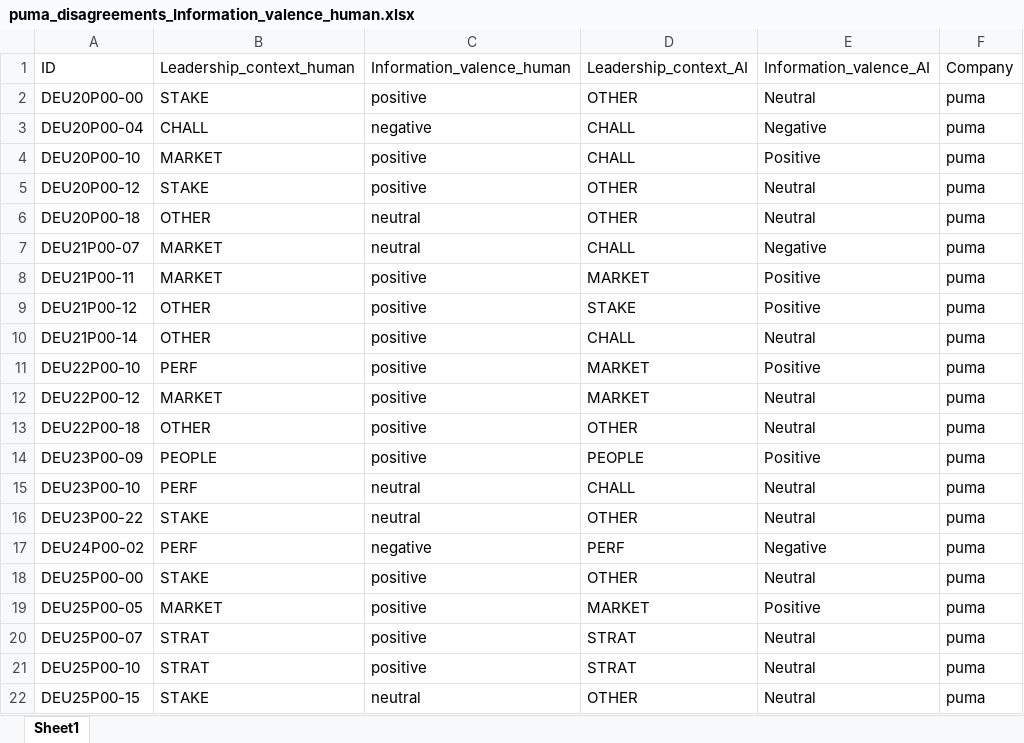
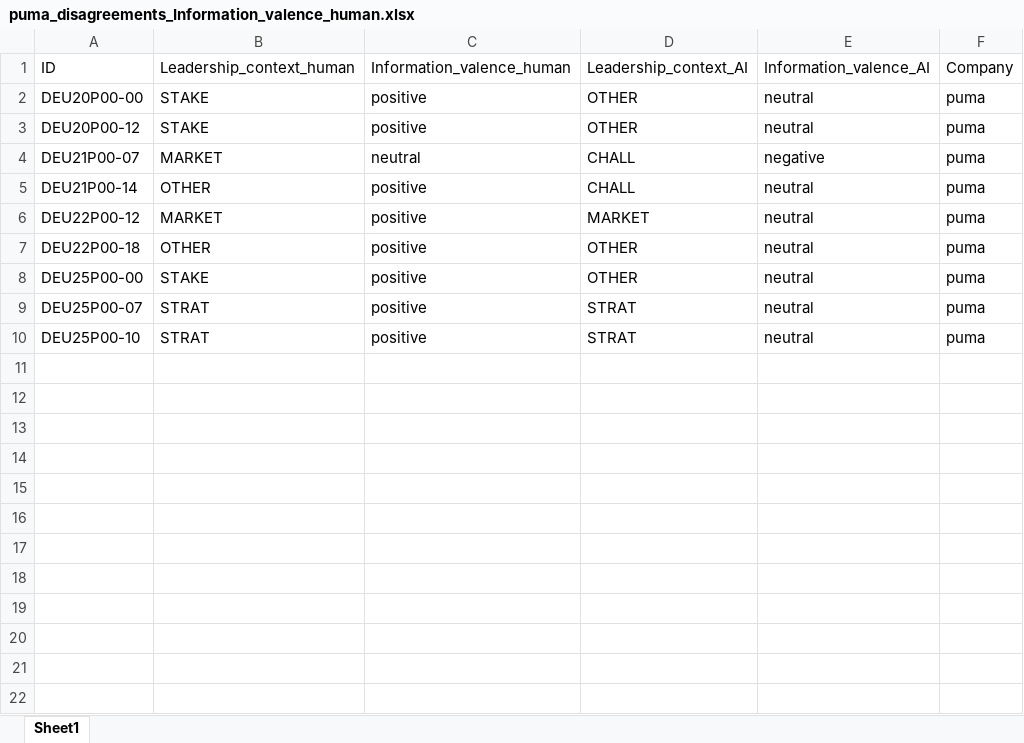
Before and after one commit to sawiDR/CEOCommunication, an Excel workbook: data/input/preparation/ai_results/quality_reports/puma_disagreements_Information_valence_human.xlsx, sheet Sheet1, drawn as a sheet; values as stored, in another font and other column widths than the file's, no borders; removed rows and columns are numbered as before the commit, all else as after; the diff names each change by its address in the sheet, - before the commit and + after, or states it on an @@ line.

```diff
--- a/data/input/preparation/ai_results/quality_reports/puma_disagreements_Information_valence_human.xlsx (sheet Sheet1)
+++ b/data/input/preparation/ai_results/quality_reports/puma_disagreements_Information_valence_human.xlsx (sheet Sheet1)
-E2: Neutral
+E2: neutral
-row 3: DEU20P00-04 | CHALL | negative | CHALL | Negative | puma
-row 4: DEU20P00-10 | MARKET | positive | CHALL | Positive | puma
-E3: Neutral
+E3: neutral
-row 6: DEU20P00-18 | OTHER | neutral | OTHER | Neutral | puma
-E4: Negative
+E4: negative
-row 8: DEU21P00-11 | MARKET | positive | MARKET | Positive | puma
-row 9: DEU21P00-12 | OTHER | positive | STAKE | Positive | puma
-E5: Neutral
+E5: neutral
-row 11: DEU22P00-10 | PERF | positive | MARKET | Positive | puma
-E6:E7: Neutral
+E6:E7: neutral
-row 14: DEU23P00-09 | PEOPLE | positive | PEOPLE | Positive | puma
-row 15: DEU23P00-10 | PERF | neutral | CHALL | Neutral | puma
-row 16: DEU23P00-22 | STAKE | neutral | OTHER | Neutral | puma
-row 17: DEU24P00-02 | PERF | negative | PERF | Negative | puma
-E8: Neutral
+E8: neutral
-row 19: DEU25P00-05 | MARKET | positive | MARKET | Positive | puma
-E9:E10: Neutral
+E9:E10: neutral
-row 22: DEU25P00-15 | STAKE | neutral | OTHER | Neutral | puma
```
Also changed, not shown: data/input/preparation/ai_results/quality_reports/adidas_disagreements_Information_valence_human.xlsx, data/input/preparation/ai_results/quality_reports/adidas_disagreements_Leadership_context_human.xlsx, 45 other files.
